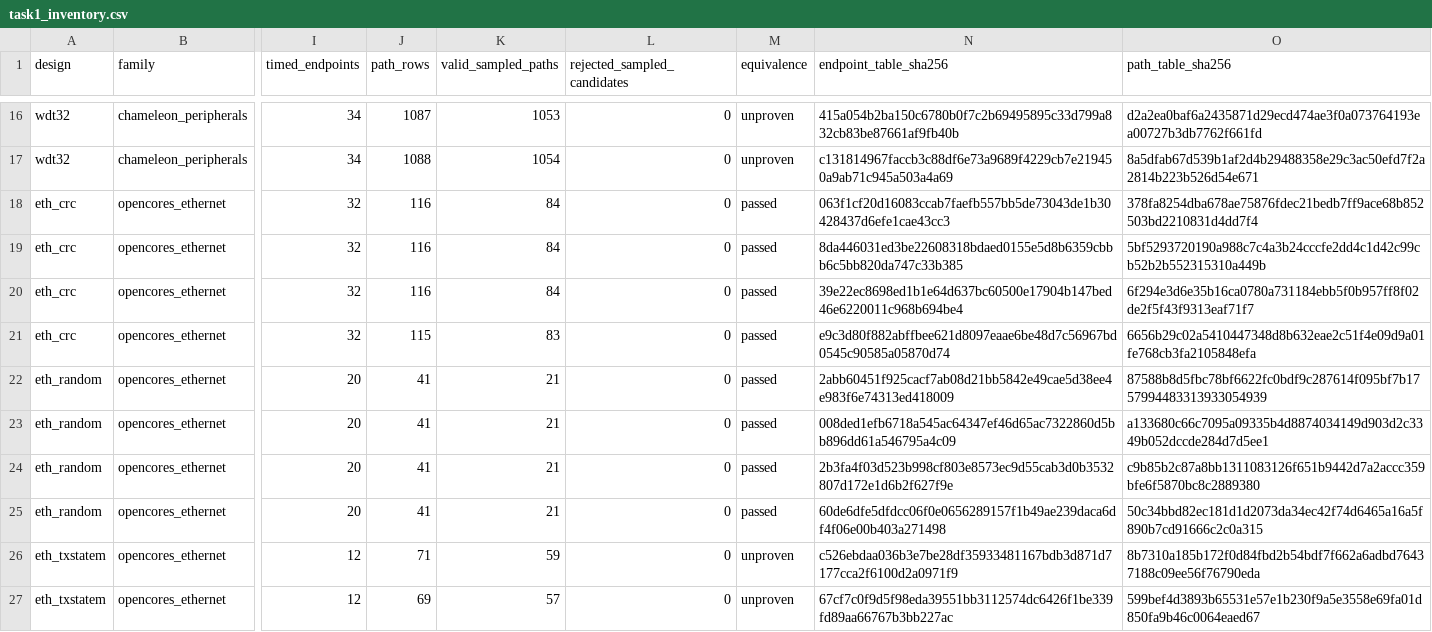
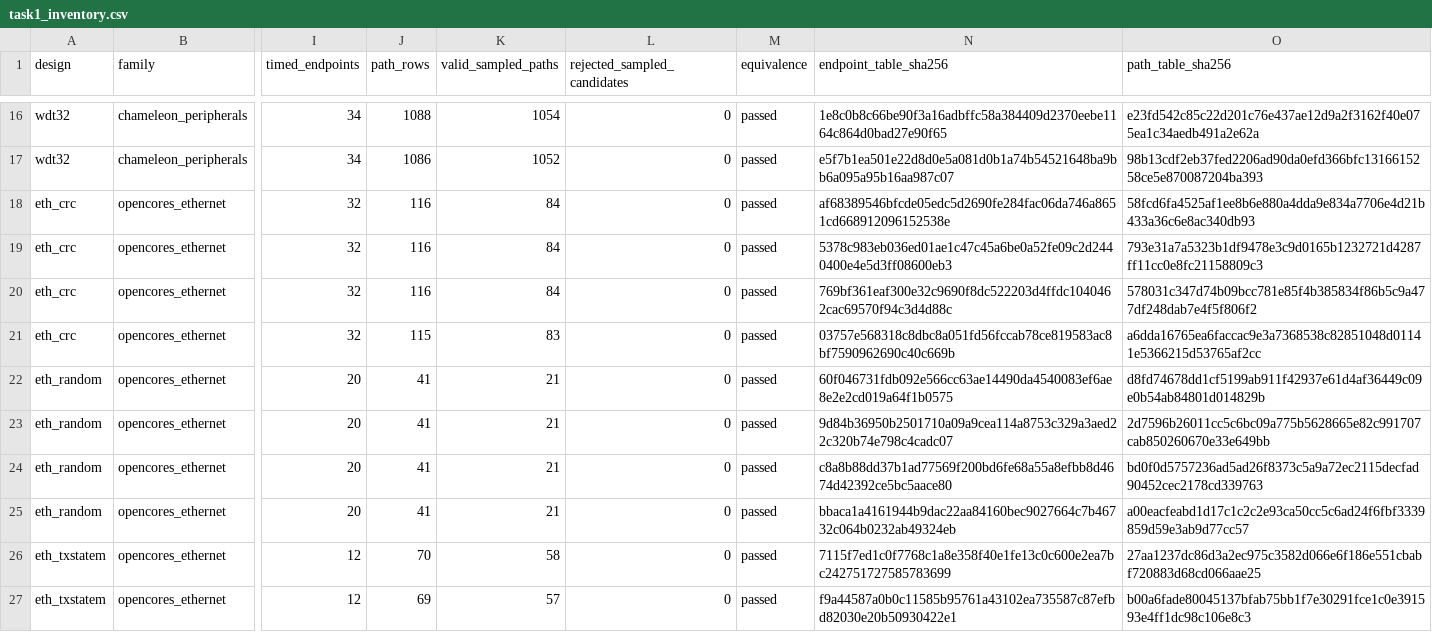
Before and after one commit to sashi8a/rtl-timing-estimation, a CSV file: docs/results/task1_inventory.csv, drawn as a sheet; only a part is shown, gaps mark what is left out; the diff covers the shown part only; the diff names each change by its address in the sheet, - before the commit and + after, or states it on an @@ line.

Commit message:
Complete validated 19-design arrival-time labeling dataset

```diff
--- a/docs/results/task1_inventory.csv
+++ b/docs/results/task1_inventory.csv
-J16 (path_rows): 1087
+J16 (path_rows): 1088
-K16 (valid_sampled_paths): 1053
+K16 (valid_sampled_paths): 1054
-M16:M17 (equivalence): unproven
+M16:M17 (equivalence): passed
-N16 (endpoint_table_sha256): 415a054b2ba150c6780b0f7c2b69495895c33d799a832cb83be87661af9fb40b
+N16 (endpoint_table_sha256): 1e8c0b8c66be90f3a16adbffc58a384409d2370eebe1164c864d0bad27e90f65
-O16 (path_table_sha256): d2a2ea0baf6a2435871d29ecd474ae3f0a073764193ea00727b3db7762f661fd
+O16 (path_table_sha256): e23fd542c85c22d201c76e437ae12d9a2f3162f40e075ea1c34aedb491a2e62a
-J17 (path_rows): 1088
+J17 (path_rows): 1086
-K17 (valid_sampled_paths): 1054
+K17 (valid_sampled_paths): 1052
-N17 (endpoint_table_sha256): c131814967faccb3c88df6e73a9689f4229cb7e219450a9ab71c945a503a4a69
+N17 (endpoint_table_sha256): e5f7b1ea501e22d8d0e5a081d0b1a74b54521648ba9bb6a095a95b16aa987c07
-O17 (path_table_sha256): 8a5dfab67d539b1af2d4b29488358e29c3ac50efd7f2a2814b223b526d54e671
+O17 (path_table_sha256): 98b13cdf2eb37fed2206ad90da0efd366bfc1316615258ce5e870087204ba393
-N18 (endpoint_table_sha256): 063f1cf20d16083ccab7faefb557bb5de73043de1b30428437d6efe1cae43cc3
+N18 (endpoint_table_sha256): af68389546bfcde05edc5d2690fe284fac06da746a8651cd668912096152538e
-O18 (path_table_sha256): 378fa8254dba678ae75876fdec21bedb7ff9ace68b852503bd2210831d4dd7f4
+O18 (path_table_sha256): 58fcd6fa4525af1ee8b6e880a4dda9e834a7706e4d21b433a36c6e8ac340db93
-N19 (endpoint_table_sha256): 8da446031ed3be22608318bdaed0155e5d8b6359cbbb6c5bb820da747c33b385
+N19 (endpoint_table_sha256): 5378c983eb036ed01ae1c47c45a6be0a52fe09c2d2440400e4e5d3ff08600eb3
-O19 (path_table_sha256): 5bf5293720190a988c7c4a3b24cccfe2dd4c1d42c99cb52b2b552315310a449b
+O19 (path_table_sha256): 793e31a7a5323b1df9478e3c9d0165b1232721d4287ff11cc0e8fc21158809c3
-N20 (endpoint_table_sha256): 39e22ec8698ed1b1e64d637bc60500e17904b147bed46e6220011c968b694be4
+N20 (endpoint_table_sha256): 769bf361eaf300e32c9690f8dc522203d4ffdc1040462cac69570f94c3d4d88c
-O20 (path_table_sha256): 6f294e3d6e35b16ca0780a731184ebb5f0b957ff8f02de2f5f43f9313eaf71f7
+O20 (path_table_sha256): 578031c347d74b09bcc781e85f4b385834f86b5c9a477df248dab7e4f5f806f2
-N21 (endpoint_table_sha256): e9c3d80f882abffbee621d8097eaae6be48d7c56967bd0545c90585a05870d74
+N21 (endpoint_table_sha256): 03757e568318c8dbc8a051fd56fccab78ce819583ac8bf7590962690c40c669b
-O21 (path_table_sha256): 6656b29c02a5410447348d8b632eae2c51f4e09d9a01fe768cb3fa2105848efa
+O21 (path_table_sha256): a6dda16765ea6faccac9e3a7368538c82851048d01141e5366215d53765af2cc
-N22 (endpoint_table_sha256): 2abb60451f925cacf7ab08d21bb5842e49cae5d38ee4e983f6e74313ed418009
+N22 (endpoint_table_sha256): 60f046731fdb092e566cc63ae14490da4540083ef6ae8e2e2cd019a64f1b0575
-O22 (path_table_sha256): 87588b8d5fbc78bf6622fc0bdf9c287614f095bf7b1757994483313933054939
+O22 (path_table_sha256): d8fd74678dd1cf5199ab911f42937e61d4af36449c09e0b54ab84801d014829b
-N23 (endpoint_table_sha256): 008ded1efb6718a545ac64347ef46d65ac7322860d5bb896dd61a546795a4c09
+N23 (endpoint_table_sha256): 9d84b36950b2501710a09a9cea114a8753c329a3aed22c320b74e798c4cadc07
-O23 (path_table_sha256): a133680c66c7095a09335b4d8874034149d903d2c3349b052dccde284d7d5ee1
+O23 (path_table_sha256): 2d7596b26011cc5c6bc09a775b5628665e82c991707cab850260670e33e649bb
-N24 (endpoint_table_sha256): 2b3fa4f03d523b998cf803e8573ec9d55cab3d0b3532807d172e1d6b2f627f9e
+N24 (endpoint_table_sha256): c8a8b88dd37b1ad77569f200bd6fe68a55a8efbb8d4674d42392ce5bc5aace80
-O24 (path_table_sha256): c9b85b2c87a8bb1311083126f651b9442d7a2accc359bfe6f5870bc8c2889380
+O24 (path_table_sha256): bd0f0d5757236ad5ad26f8373c5a9a72ec2115decfad90452cec2178cd339763
-N25 (endpoint_table_sha256): 60de6dfe5dfdcc06f0e0656289157f1b49ae239daca6df4f06e00b403a271498
+N25 (endpoint_table_sha256): bbaca1a4161944b9dac22aa84160bec9027664c7b46732c064b0232ab49324eb
-O25 (path_table_sha256): 50c34bbd82ec181d1d2073da34ec42f74d6465a16a5f890b7cd91666c2c0a315
+O25 (path_table_sha256): a00eacfeabd1d17c1c2c2e93ca50cc5c6ad24f6fbf3339859d59e3ab9d77cc57
-J26 (path_rows): 71
+J26 (path_rows): 70
-K26 (valid_sampled_paths): 59
+K26 (valid_sampled_paths): 58
-M26:M27 (equivalence): unproven
+M26:M27 (equivalence): passed
-N26 (endpoint_table_sha256): c526ebdaa036b3e7be28df35933481167bdb3d871d7177cca2f6100d2a0971f9
+N26 (endpoint_table_sha256): 7115f7ed1c0f7768c1a8e358f40e1fe13c0c600e2ea7bc242751727585783699
-O26 (path_table_sha256): 8b7310a185b172f0d84fbd2b54bdf7f662a6adbd76437188c09ee56f76790eda
+O26 (path_table_sha256): 27aa1237dc86d3a2ec975c3582d066e6f186e551cbabf720883d68cd066aae25
-N27 (endpoint_table_sha256): 67cf7c0f9d5f98eda39551bb3112574dc6426f1be339fd89aa66767b3bb227ac
+N27 (endpoint_table_sha256): f9a44587a0b0c11585b95761a43102ea735587c87efbd82030e20b50930422e1
-O27 (path_table_sha256): 599bef4d3893b65531e57e1b230f9a5e3558e69fa01d850fa9b46c0064eaed67
+O27 (path_table_sha256): b00a6fade80045137bfab75bb1f7e30291fce1c0e391593e4ff1dc98c106e8c3
```
Also changed, not shown: 134 edited cells elsewhere in this file, 34 other files.
